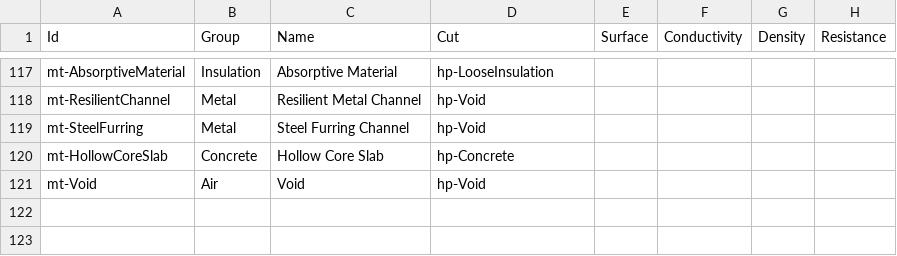
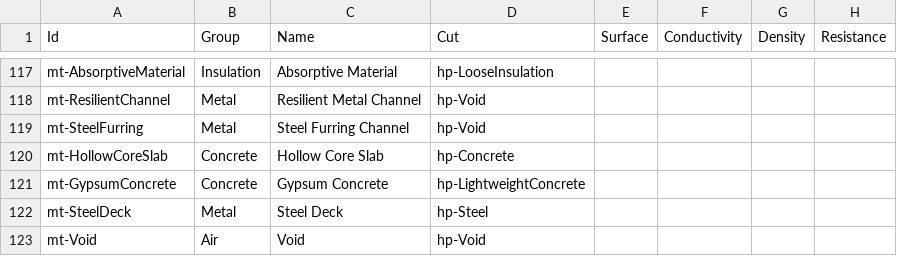
Before and after one commit to samagior/DynALisp.bundle, a CSV file: Contents/Modules/Dynalisp/Res/Materials.csv, drawn as a sheet; only a part is shown, gaps mark what is left out; the diff names each change by its address in the sheet, - before the commit and + after, or states it on an @@ line.

```diff
--- a/Contents/Modules/Dynalisp/Res/Materials.csv
+++ b/Contents/Modules/Dynalisp/Res/Materials.csv
+row 121: mt-GypsumConcrete | Concrete | Gypsum Concrete | hp-LightweightConcrete
+row 122: mt-SteelDeck | Metal | Steel Deck | hp-Steel
```
Also changed, not shown: 3 other files.
